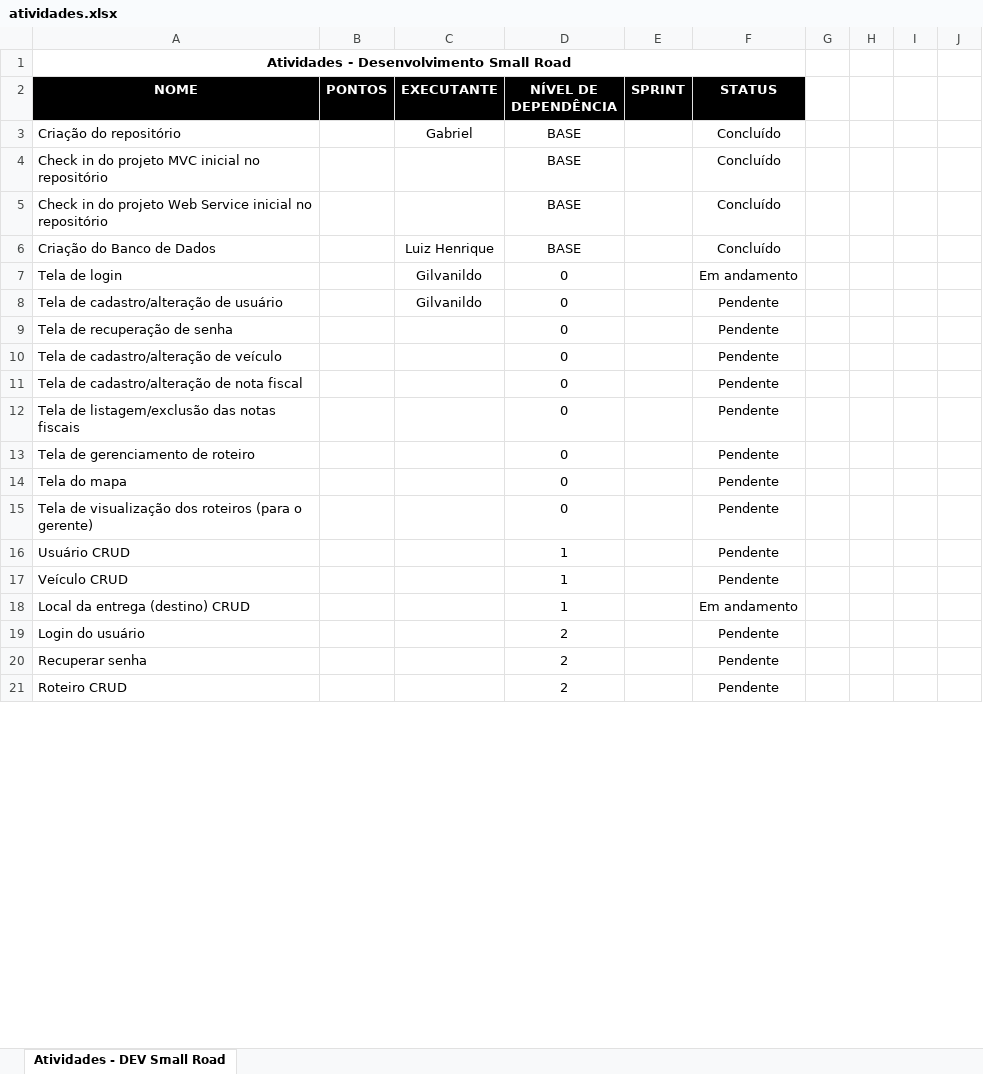
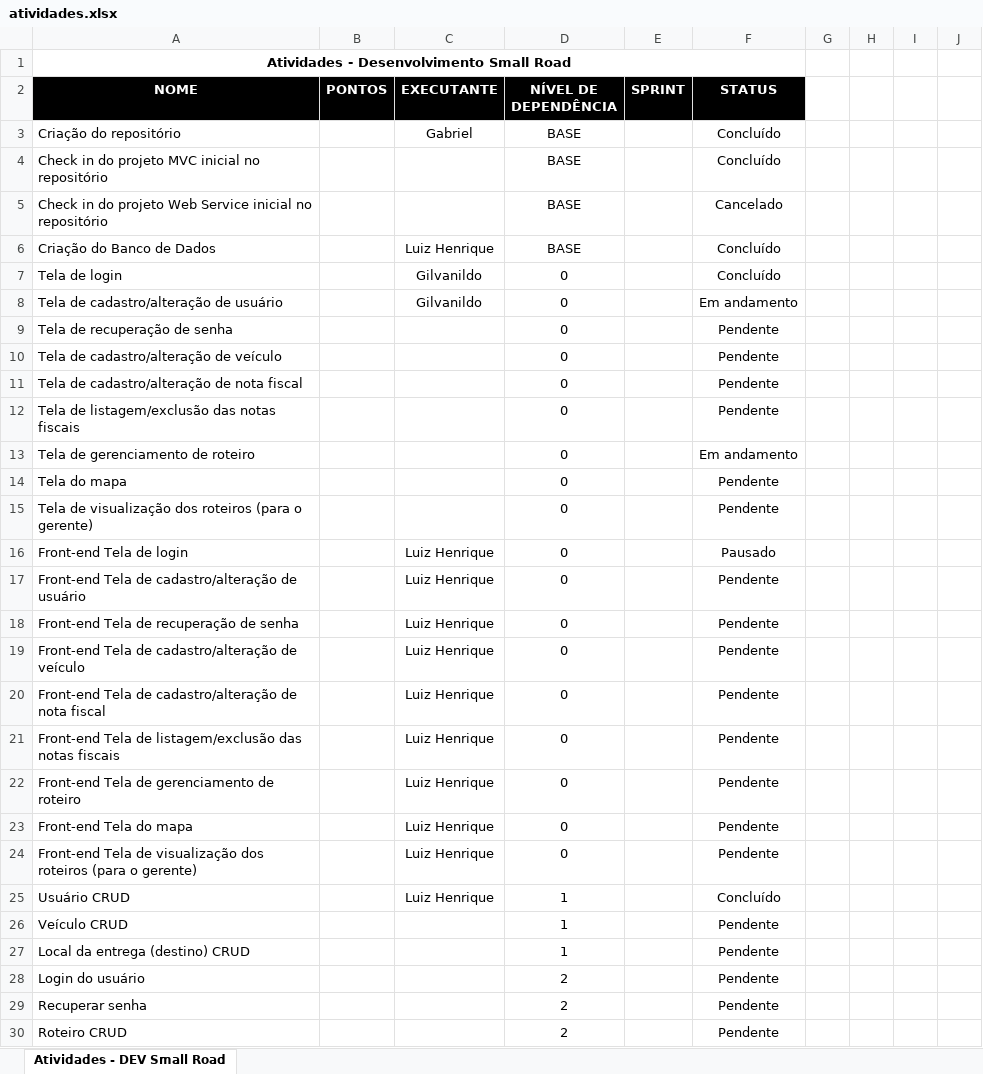
Before and after one commit to luizhgnunes/ProjetosAcademicos, an Excel workbook: SmallRoad/Trunk/Docs/atividades.xlsx, sheet Atividades - DEV Small Road, drawn as a sheet; only a part is shown; values as stored, in another font and other column widths than the file's, no borders; conditional formats not drawn; addresses are those after the commit; the diff covers the shown part only; the diff names each change by its address in the sheet, - before the commit and + after, or states it on an @@ line.

Commit message:
Implementação básica do login.

```diff
--- a/SmallRoad/Trunk/Docs/atividades.xlsx (sheet Atividades - DEV Small Road)
+++ b/SmallRoad/Trunk/Docs/atividades.xlsx (sheet Atividades - DEV Small Road)
-F5 (STATUS): Concluído
+F5 (STATUS): Cancelado
-F7 (STATUS): Em andamento
+F7 (STATUS): Concluído
-F8 (STATUS): Pendente
+F8 (STATUS): Em andamento
-F13 (STATUS): Pendente
+F13 (STATUS): Em andamento
+row 16: Front-end Tela de login |  | Luiz Henrique | 0 |  | Pausado
+row 17: Front-end Tela de cadastro/alteração de usuário |  | Luiz Henrique | 0 |  | Pendente
+row 18: Front-end Tela de recuperação de senha |  | Luiz Henrique | 0 |  | Pendente
+row 19: Front-end Tela de cadastro/alteração de veículo |  | Luiz Henrique | 0 |  | Pendente
+row 20: Front-end Tela de cadastro/alteração de nota fiscal |  | Luiz Henrique | 0 |  | Pendente
+row 21: Front-end Tela de listagem/exclusão das notas fiscais |  | Luiz Henrique | 0 |  | Pendente
+row 22: Front-end Tela de gerenciamento de roteiro |  | Luiz Henrique | 0 |  | Pendente
+row 23: Front-end Tela do mapa |  | Luiz Henrique | 0 |  | Pendente
+row 24: Front-end Tela de visualização dos roteiros (para o gerente) |  | Luiz Henrique | 0 |  | Pendente
-C25 (EXECUTANTE): (empty)
+C25 (EXECUTANTE): Luiz Henrique
-F25 (STATUS): Pendente
+F25 (STATUS): Concluído
-F27 (STATUS): Em andamento
+F27 (STATUS): Pendente
```
Also changed, not shown: 1 edited cell elsewhere in this sheet, hidden cells, 43 other files.
